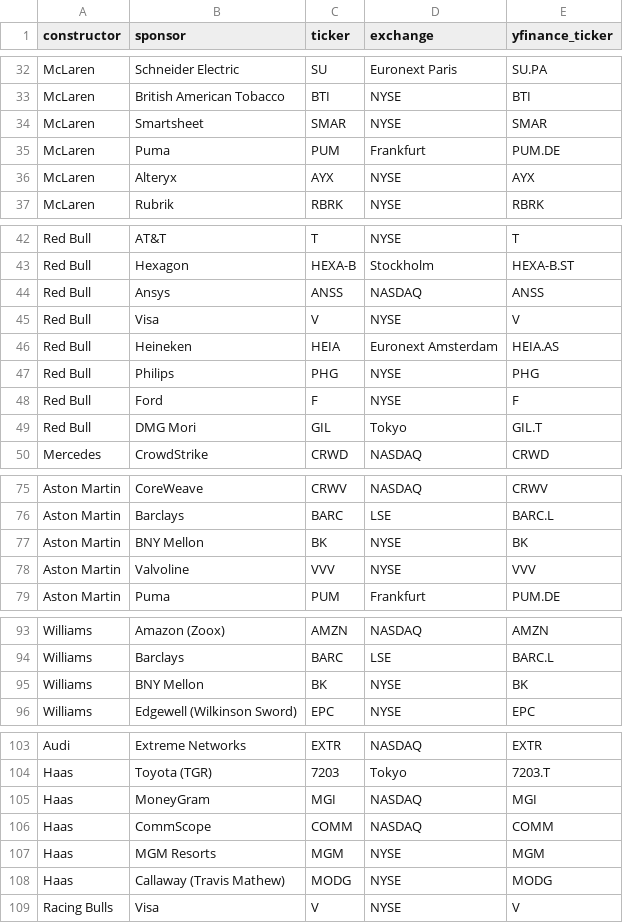
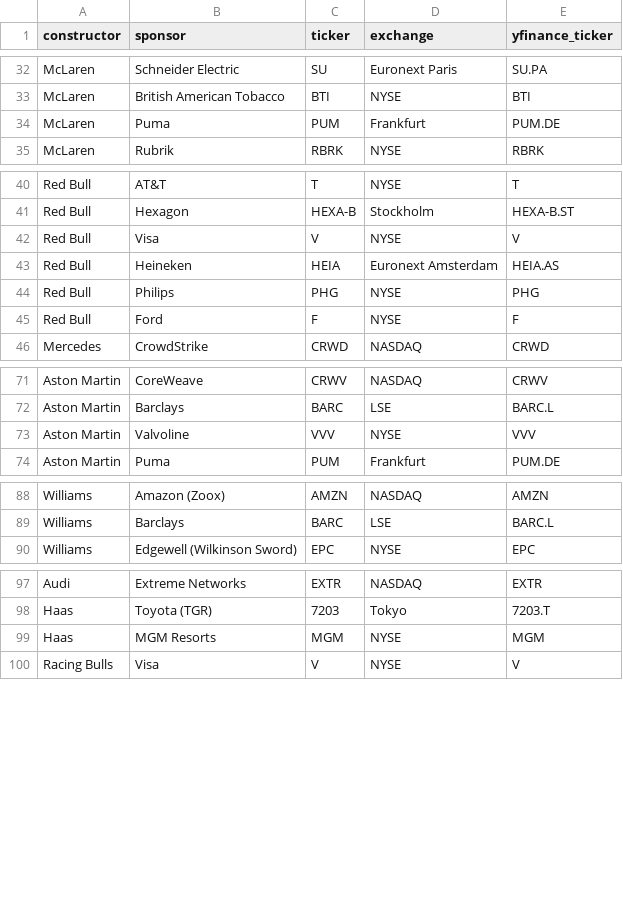
Before and after one commit to joaquinxtomas/f1_market_finance, a CSV file: data/seeds/sponsors_publicly_traded.csv, drawn as a sheet; only a part is shown, gaps mark what is left out.

```diff
--- a/data/seeds/sponsors_publicly_traded.csv
+++ b/data/seeds/sponsors_publicly_traded.csv
@@ -33,5 +33,3 @@ McLaren,Schneider Electric,SU,Euronext Paris,SU.PA
 McLaren,British American Tobacco,BTI,NYSE,BTI
-McLaren,Smartsheet,SMAR,NYSE,SMAR
 McLaren,Puma,PUM,Frankfurt,PUM.DE
-McLaren,Alteryx,AYX,NYSE,AYX
 McLaren,Rubrik,RBRK,NYSE,RBRK
@@ -43,3 +41,2 @@ Red Bull,AT&T,T,NYSE,T
 Red Bull,Hexagon,HEXA-B,Stockholm,HEXA-B.ST
-Red Bull,Ansys,ANSS,NASDAQ,ANSS
 Red Bull,Visa,V,NYSE,V
@@ -48,3 +45,2 @@ Red Bull,Philips,PHG,NYSE,PHG
 Red Bull,Ford,F,NYSE,F
-Red Bull,DMG Mori,GIL,Tokyo,GIL.T
 Mercedes,CrowdStrike,CRWD,NASDAQ,CRWD
@@ -76,3 +72,2 @@ Aston Martin,CoreWeave,CRWV,NASDAQ,CRWV
 Aston Martin,Barclays,BARC,LSE,BARC.L
-Aston Martin,BNY Mellon,BK,NYSE,BK
 Aston Martin,Valvoline,VVV,NYSE,VVV
@@ -94,3 +89,2 @@ Williams,Amazon (Zoox),AMZN,NASDAQ,AMZN
 Williams,Barclays,BARC,LSE,BARC.L
-Williams,BNY Mellon,BK,NYSE,BK
 Williams,Edgewell (Wilkinson Sword),EPC,NYSE,EPC
@@ -104,6 +98,3 @@ Audi,Extreme Networks,EXTR,NASDAQ,EXTR
 Haas,Toyota (TGR),7203,Tokyo,7203.T
-Haas,MoneyGram,MGI,NASDAQ,MGI
-Haas,CommScope,COMM,NASDAQ,COMM
 Haas,MGM Resorts,MGM,NYSE,MGM
-Haas,Callaway (Travis Mathew),MODG,NYSE,MODG
 Racing Bulls,Visa,V,NYSE,V
```
Also changed, not shown: 14 other files.
